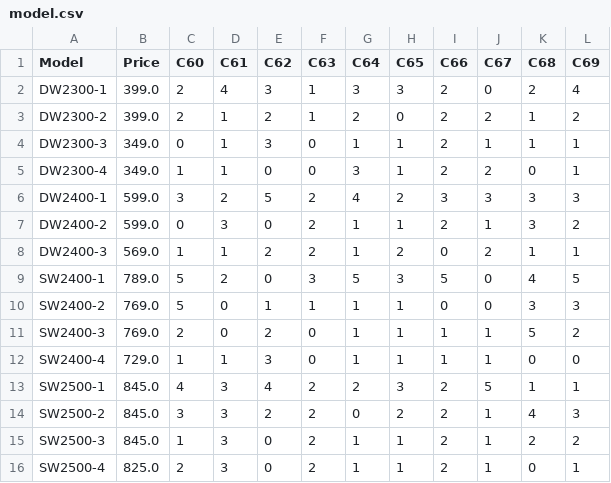
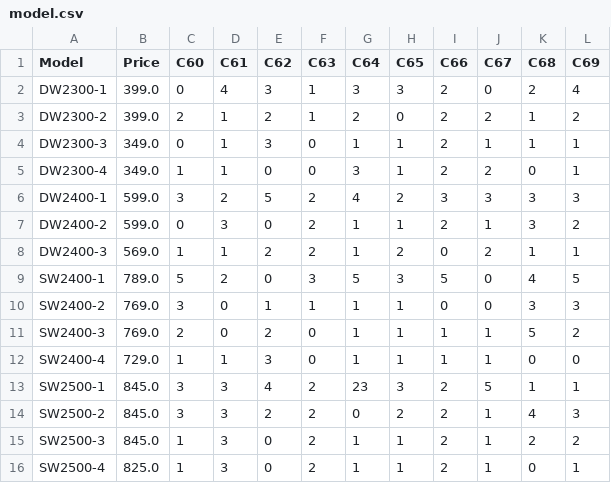
Before and after one commit to njx-xjn/FOP-Assignment-2025-2026-Group-2, a CSV file: model.csv, drawn as a sheet.

```diff
--- a/model.csv
+++ b/model.csv
@@ -1,3 +1,3 @@
 Model,Price,C60,C61,C62,C63,C64,C65,C66,C67,C68,C69
-DW2300-1,399.0,2,4,3,1,3,3,2,0,2,4
+DW2300-1,399.0,0,4,3,1,3,3,2,0,2,4
 DW2300-2,399.0,2,1,2,1,2,0,2,2,1,2
@@ -9,8 +9,8 @@ DW2400-3,569.0,1,1,2,2,1,2,0,2,1,1
 SW2400-1,789.0,5,2,0,3,5,3,5,0,4,5
-SW2400-2,769.0,5,0,1,1,1,1,0,0,3,3
+SW2400-2,769.0,3,0,1,1,1,1,0,0,3,3
 SW2400-3,769.0,2,0,2,0,1,1,1,1,5,2
 SW2400-4,729.0,1,1,3,0,1,1,1,1,0,0
-SW2500-1,845.0,4,3,4,2,2,3,2,5,1,1
+SW2500-1,845.0,3,3,4,2,23,3,2,5,1,1
 SW2500-2,845.0,3,3,2,2,0,2,2,1,4,3
 SW2500-3,845.0,1,3,0,2,1,1,2,1,2,2
-SW2500-4,825.0,2,3,0,2,1,1,2,1,0,1
+SW2500-4,825.0,1,3,0,2,1,1,2,1,0,1
```
Also changed, not shown: attendance.csv, 6 other files.
